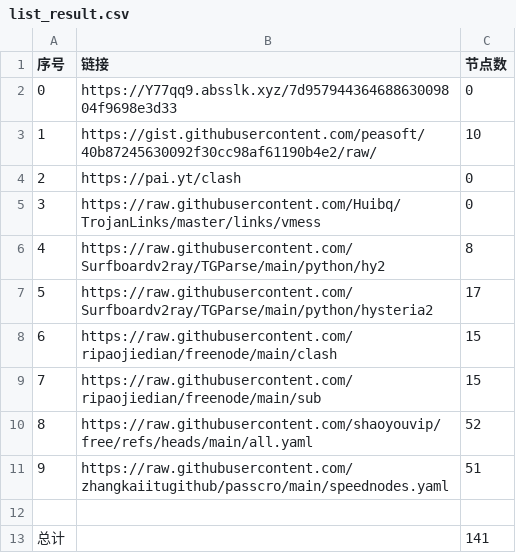
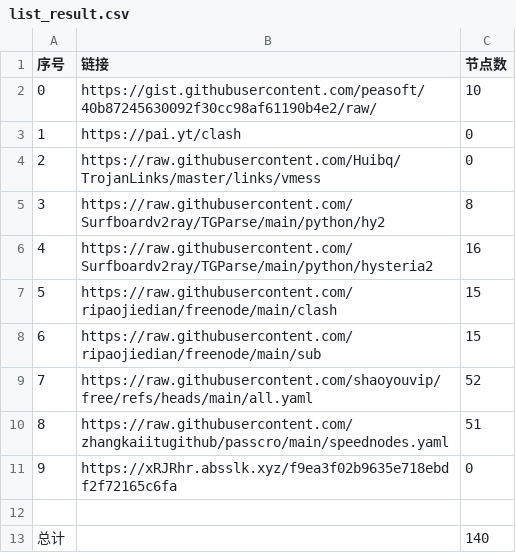
Before and after one commit to lukea99/nwalls, a CSV file: list_result.csv, drawn as a sheet; removed rows and columns are numbered as before the commit, all else as after; the diff names each change by its address in the sheet, - before the commit and + after, or states it on an @@ line.

```diff
--- a/list_result.csv
+++ b/list_result.csv
-row 2: 0 | https://Y77qq9.absslk.xyz/7d95794436468863009804f9698e3d33 | 0
@@ column A (序号) renumbered between rows 2 and 10 @@
-C6 (节点数): 17
+C6 (节点数): 16
+row 11: 9 | https://xRJRhr.absslk.xyz/f9ea3f02b9635e718ebdf2f72165c6fa | 0
-C13 (节点数): 141
+C13 (节点数): 140
```
Also changed, not shown: 7 other files.
